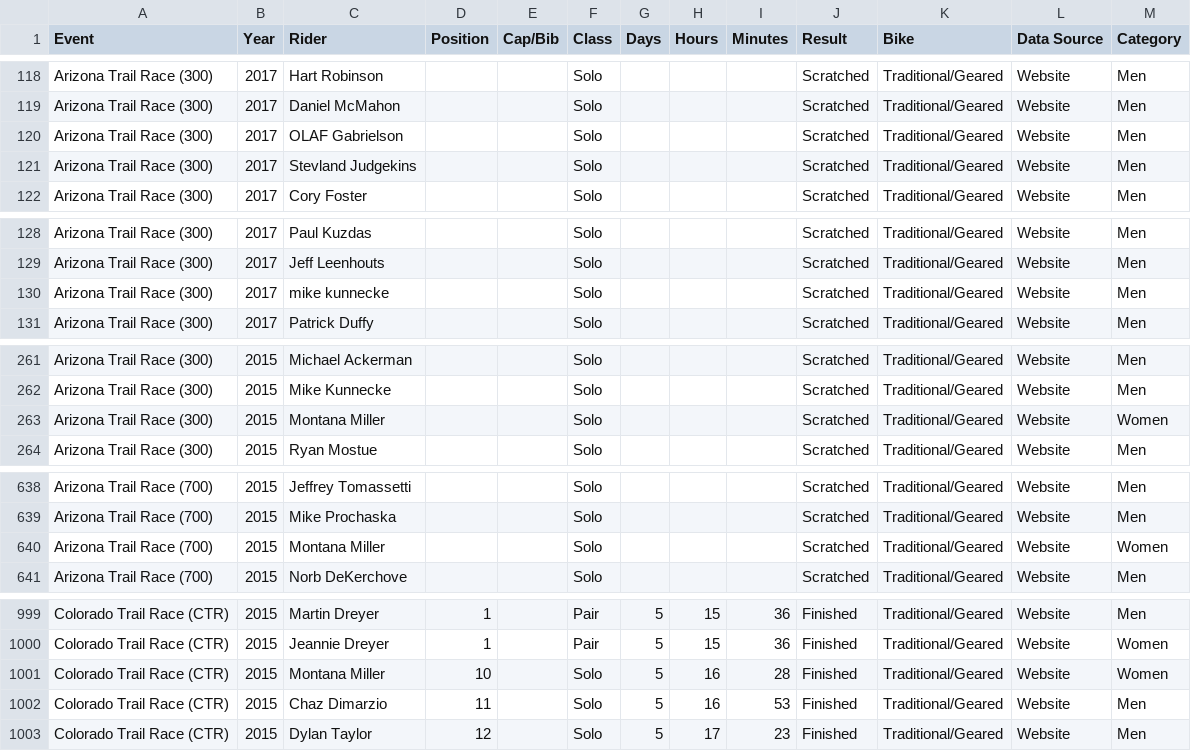
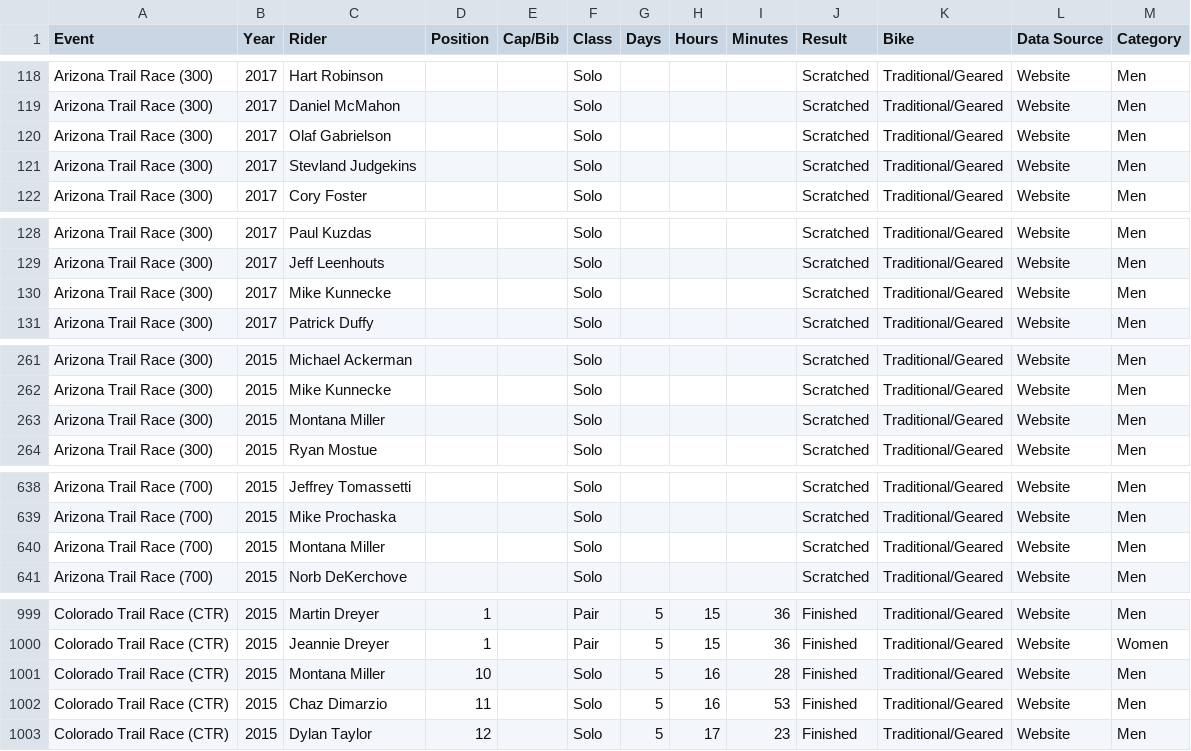
Before and after one commit to dotwatcher/dotwatcher-data, a CSV file: results.csv, drawn as a sheet; only a part is shown, gaps mark what is left out; the diff covers the shown part only.

Commit message:
Fixing case and category errors

```diff
--- a/results.csv
+++ b/results.csv
@@ -119,3 +119,3 @@ Arizona Trail Race (300),2017,Hart Robinson,,,Solo,,,,Scratched,Traditional/Gear
 Arizona Trail Race (300),2017,Daniel McMahon,,,Solo,,,,Scratched,Traditional/Geared,Website,Men
-Arizona Trail Race (300),2017,OLAF Gabrielson,,,Solo,,,,Scratched,Traditional/Geared,Website,Men
+Arizona Trail Race (300),2017,Olaf Gabrielson,,,Solo,,,,Scratched,Traditional/Geared,Website,Men
 Arizona Trail Race (300),2017,Stevland Judgekins,,,Solo,,,,Scratched,Traditional/Geared,Website,Men
@@ -129,3 +129,3 @@ Arizona Trail Race (300),2017,Paul Kuzdas,,,Solo,,,,Scratched,Traditional/Geared
 Arizona Trail Race (300),2017,Jeff Leenhouts,,,Solo,,,,Scratched,Traditional/Geared,Website,Men
-Arizona Trail Race (300),2017,mike kunnecke,,,Solo,,,,Scratched,Traditional/Geared,Website,Men
+Arizona Trail Race (300),2017,Mike Kunnecke,,,Solo,,,,Scratched,Traditional/Geared,Website,Men
 Arizona Trail Race (300),2017,Patrick Duffy,,,Solo,,,,Scratched,Traditional/Geared,Website,Men
@@ -262,3 +262,3 @@ Arizona Trail Race (300),2015,Michael Ackerman,,,Solo,,,,Scratched,Traditional/G
 Arizona Trail Race (300),2015,Mike Kunnecke,,,Solo,,,,Scratched,Traditional/Geared,Website,Men
-Arizona Trail Race (300),2015,Montana Miller,,,Solo,,,,Scratched,Traditional/Geared,Website,Women
+Arizona Trail Race (300),2015,Montana Miller,,,Solo,,,,Scratched,Traditional/Geared,Website,Men
 Arizona Trail Race (300),2015,Ryan Mostue,,,Solo,,,,Scratched,Traditional/Geared,Website,Men
@@ -639,3 +639,3 @@ Arizona Trail Race (700),2015,Jeffrey Tomassetti,,,Solo,,,,Scratched,Traditional
 Arizona Trail Race (700),2015,Mike Prochaska,,,Solo,,,,Scratched,Traditional/Geared,Website,Men
-Arizona Trail Race (700),2015,Montana Miller,,,Solo,,,,Scratched,Traditional/Geared,Website,Women
+Arizona Trail Race (700),2015,Montana Miller,,,Solo,,,,Scratched,Traditional/Geared,Website,Men
 Arizona Trail Race (700),2015,Norb DeKerchove,,,Solo,,,,Scratched,Traditional/Geared,Website,Men
@@ -1000,3 +1000,3 @@ Colorado Trail Race (CTR),2015,Martin Dreyer,1,,Pair,5,15,36,Finished,Traditiona
 Colorado Trail Race (CTR),2015,Jeannie Dreyer,1,,Pair,5,15,36,Finished,Traditional/Geared,Website,Women
-Colorado Trail Race (CTR),2015,Montana Miller,10,,Solo,5,16,28,Finished,Traditional/Geared,Website,Women
+Colorado Trail Race (CTR),2015,Montana Miller,10,,Solo,5,16,28,Finished,Traditional/Geared,Website,Men
 Colorado Trail Race (CTR),2015,Chaz Dimarzio,11,,Solo,5,16,53,Finished,Traditional/Geared,Website,Men
```
Also changed, not shown: 1 edited cell elsewhere in this file.
